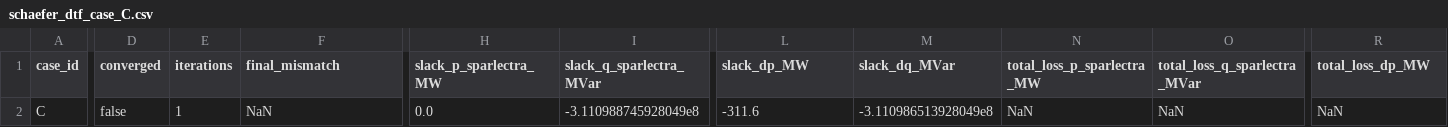
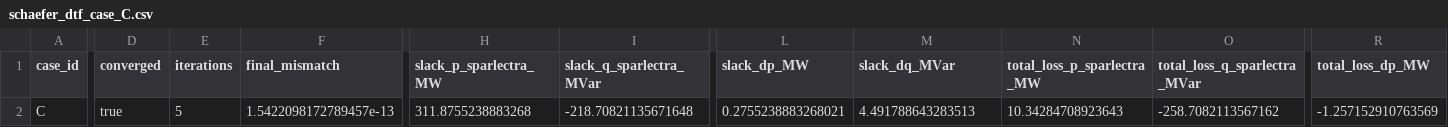
Before and after one commit to Welthulk/Sparlectra.jl, a CSV file: examples/_out/schaefer_dtf_validation/schaefer_dtf_case_C.csv, drawn as a sheet; only a part is shown, gaps mark what is left out; the diff covers the shown part only; the diff names each change by its address in the sheet, - before the commit and + after, or states it on an @@ line.

```diff
--- a/examples/_out/schaefer_dtf_validation/schaefer_dtf_case_C.csv
+++ b/examples/_out/schaefer_dtf_validation/schaefer_dtf_case_C.csv
-D2 (converged): false
+D2 (converged): true
-E2 (iterations): 1
+E2 (iterations): 5
-F2 (final_mismatch): NaN
+F2 (final_mismatch): 1.5422098172789457e-13
-H2 (slack_p_sparlectra_MW): 0.0
+H2 (slack_p_sparlectra_MW): 311.8755238883268
-I2 (slack_q_sparlectra_MVar): -3.110988745928049e8
+I2 (slack_q_sparlectra_MVar): -218.70821135671648
-L2 (slack_dp_MW): -311.6
+L2 (slack_dp_MW): 0.2755238883268021
-M2 (slack_dq_MVar): -3.110986513928049e8
+M2 (slack_dq_MVar): 4.491788643283513
-N2 (total_loss_p_sparlectra_MW): NaN
+N2 (total_loss_p_sparlectra_MW): 10.34284708923643
-O2 (total_loss_q_sparlectra_MVar): NaN
+O2 (total_loss_q_sparlectra_MVar): -258.7082113567162
-R2 (total_loss_dp_MW): NaN
+R2 (total_loss_dp_MW): -1.257152910763569
```
Also changed, not shown: 13 edited cells elsewhere in this file, examples/_out/schaefer_dtf_validation/schaefer_dtf_case_B.csv, examples/_out/schaefer_dtf_validation/schaefer_dtf_case_D.csv, 10 other files.
